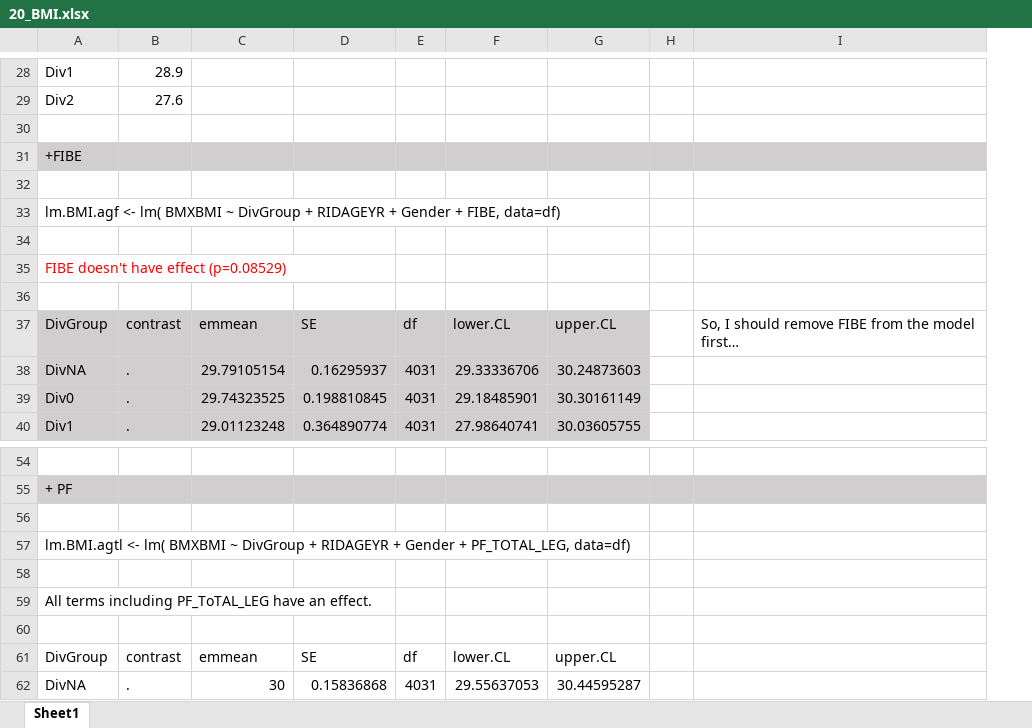
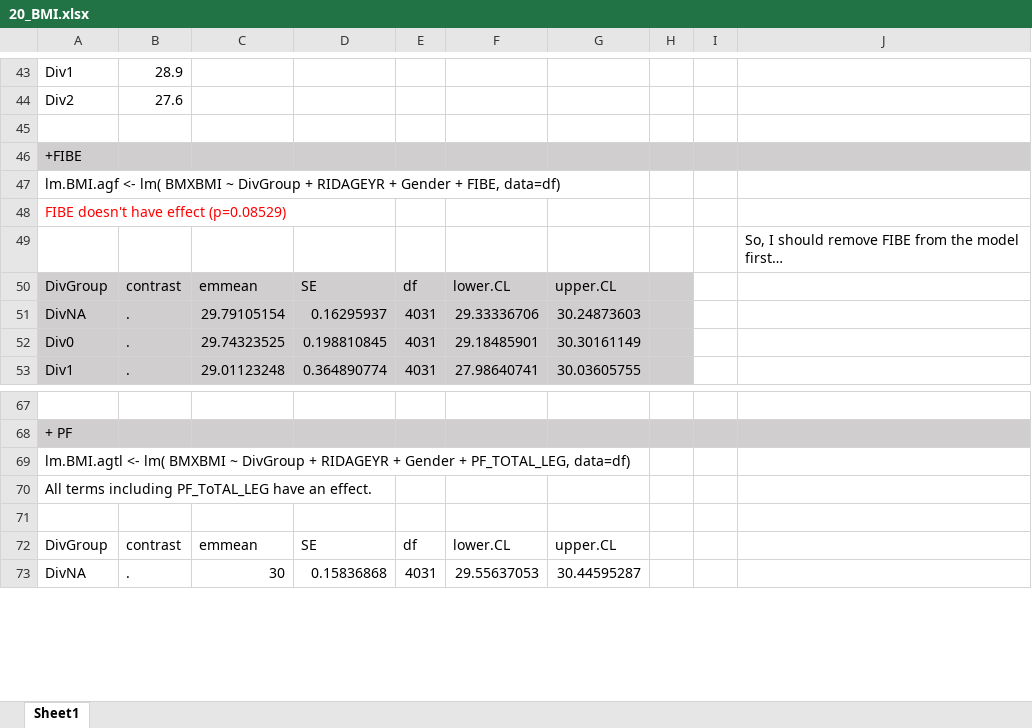
Before and after one commit to computational-nutrition-lab/DietR, an Excel workbook: eg_data/NHANES/PF/20_BMI.xlsx, sheet Sheet1, drawn as a sheet; only a part is shown, gaps mark what is left out; values as stored, in another font and other column widths than the file's, no borders; removed rows and columns are numbered as before the commit, all else as after; the diff covers the shown part only; the diff names each change by its address in the sheet, - before the commit and + after, or states it on an @@ line.

```diff
--- a/eg_data/NHANES/PF/20_BMI.xlsx (sheet Sheet1)
+++ b/eg_data/NHANES/PF/20_BMI.xlsx (sheet Sheet1)
+column H, empty
-row 32: (empty)
-row 34: (empty)
-J49: (empty)
+J49: So, I should remove FIBE from the model first…
-J50: So, I should remove FIBE from the model first…
+J50: (empty)
-row 56: (empty)
-row 58: (empty)
```
Also changed, not shown: 15 added rows and 4 edited cells elsewhere in this sheet, eg_data/NHANES/PF/10_KCAL means.xlsx, eg_data/NHANES/PF/30_Waist.xlsx, 2 other files.
